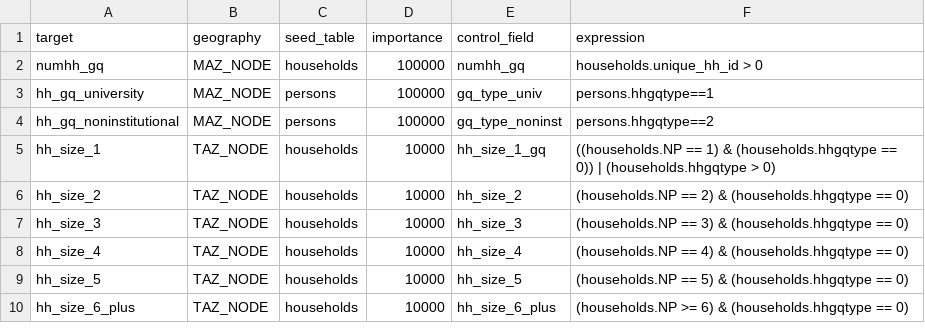
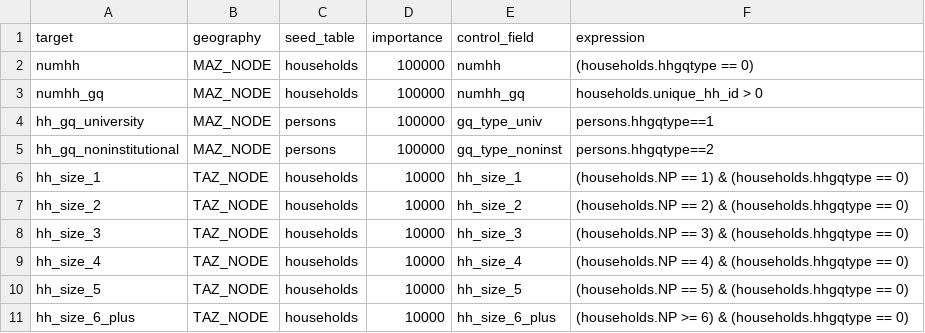
Before and after one commit to BayAreaMetro/populationsim, a CSV file: bay_area/output_2023/populationsim_working_dir/configs/controls.csv, drawn as a sheet; only a part is shown.

```diff
--- a/bay_area/output_2023/populationsim_working_dir/configs/controls.csv
+++ b/bay_area/output_2023/populationsim_working_dir/configs/controls.csv
@@ -1,2 +1,3 @@
 target,geography,seed_table,importance,control_field,expression
+numhh,MAZ_NODE,households,100000,numhh,(households.hhgqtype == 0)
 numhh_gq,MAZ_NODE,households,100000,numhh_gq,households.unique_hh_id > 0
@@ -4,3 +5,3 @@ hh_gq_university,MAZ_NODE,persons,100000,gq_type_univ,persons.hhgqtype==1
 hh_gq_noninstitutional,MAZ_NODE,persons,100000,gq_type_noninst,persons.hhgqtype==2
-hh_size_1,TAZ_NODE,households,10000,hh_size_1_gq,((households.NP == 1) & (households.hhgqtype == 0)) | (households.hhgqtype > 0)
+hh_size_1,TAZ_NODE,households,10000,hh_size_1,(households.NP == 1) & (households.hhgqtype == 0)
 hh_size_2,TAZ_NODE,households,10000,hh_size_2,(households.NP == 2) & (households.hhgqtype == 0)
```
Also changed, not shown: 3 other files.
